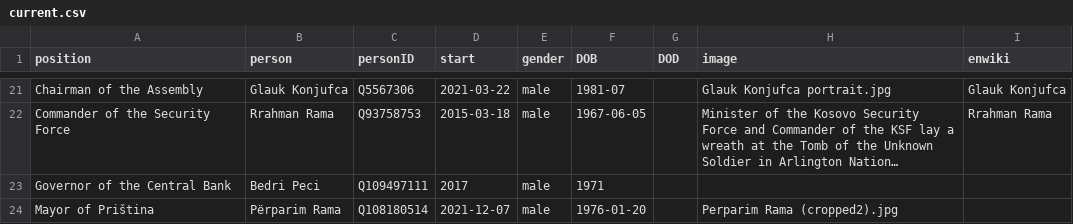
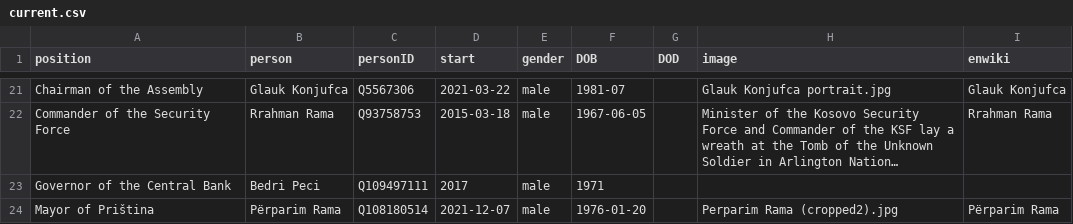
Before and after one commit to every-politician-scrapers/kosovo-cabinet, a CSV file: html/current.csv, drawn as a sheet; only a part is shown, gaps mark what is left out; long unchanged cells end in …; the diff names each change by its address in the sheet, - before the commit and + after, or states it on an @@ line.

```diff
--- a/html/current.csv
+++ b/html/current.csv
-I24 (enwiki): (empty)
+I24 (enwiki): Përparim Rama
```
Also changed, not shown: html/holders21.csv.
